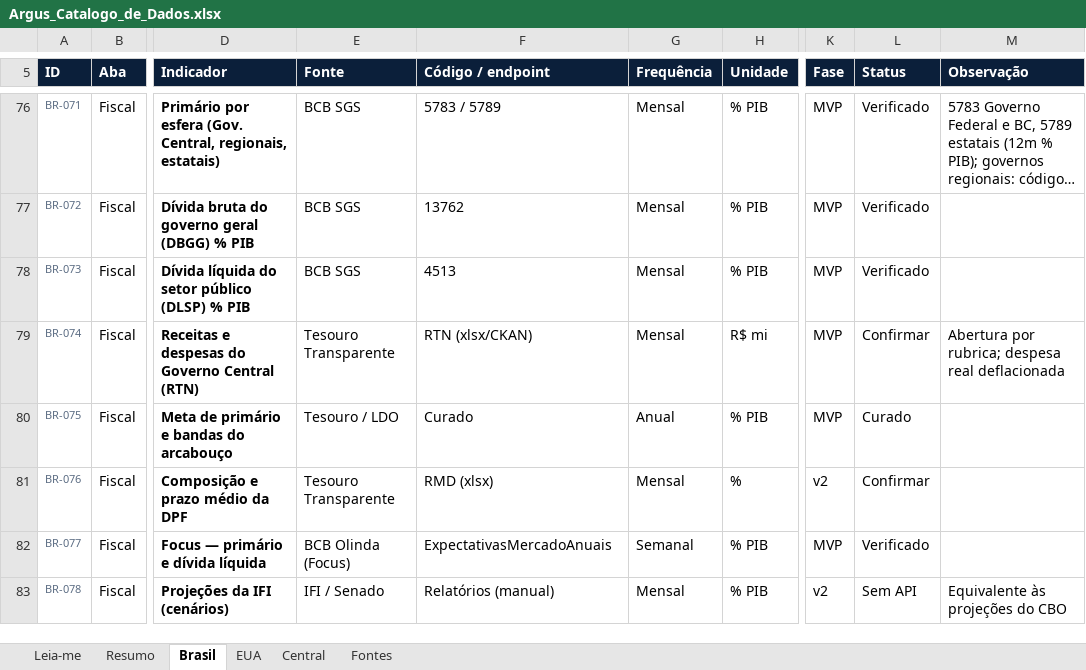
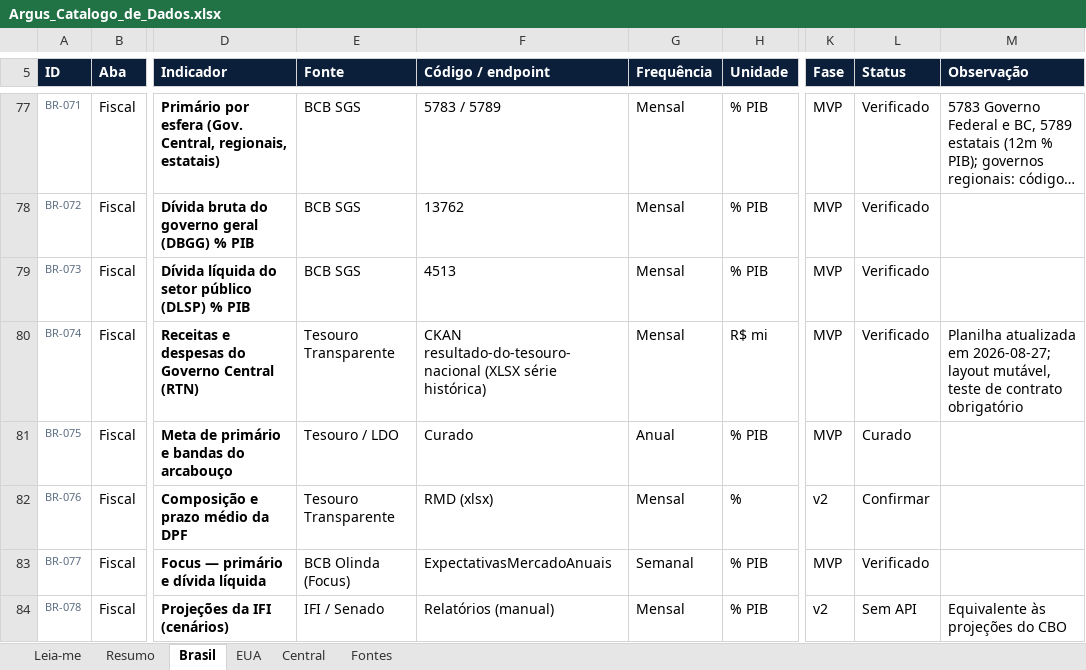
Before and after one commit to dudu-rssf/argus, an Excel workbook: docs/catalogo/Argus_Catalogo_de_Dados.xlsx, sheet Brasil, drawn as a sheet; only a part is shown, gaps mark what is left out; long unchanged cells end in …; values as stored, in another font and other column widths than the file's, no borders; charts and pictures and conditional formats not drawn; addresses are those after the commit; the diff covers the shown part only; the diff names each change by its address in the sheet, - before the commit and + after, or states it on an @@ line.

```diff
--- a/docs/catalogo/Argus_Catalogo_de_Dados.xlsx (sheet Brasil)
+++ b/docs/catalogo/Argus_Catalogo_de_Dados.xlsx (sheet Brasil)
-F80 (Código / endpoint): RTN (xlsx/CKAN)
+F80 (Código / endpoint): CKAN resultado-do-tesouro-nacional (XLSX série histórica)
-L80 (Status): Confirmar
+L80 (Status): Verificado
-M80 (Observação): Abertura por rubrica; despesa real deflacionada
+M80 (Observação): Planilha atualizada em 2026-08-27; layout mutável, teste de contrato obrigatório
```
Also changed, not shown: 1 added row and 17 edited cells elsewhere in this sheet, sheet Fontes, sheet Resumo, formulas that keep their value, 11 other files.
